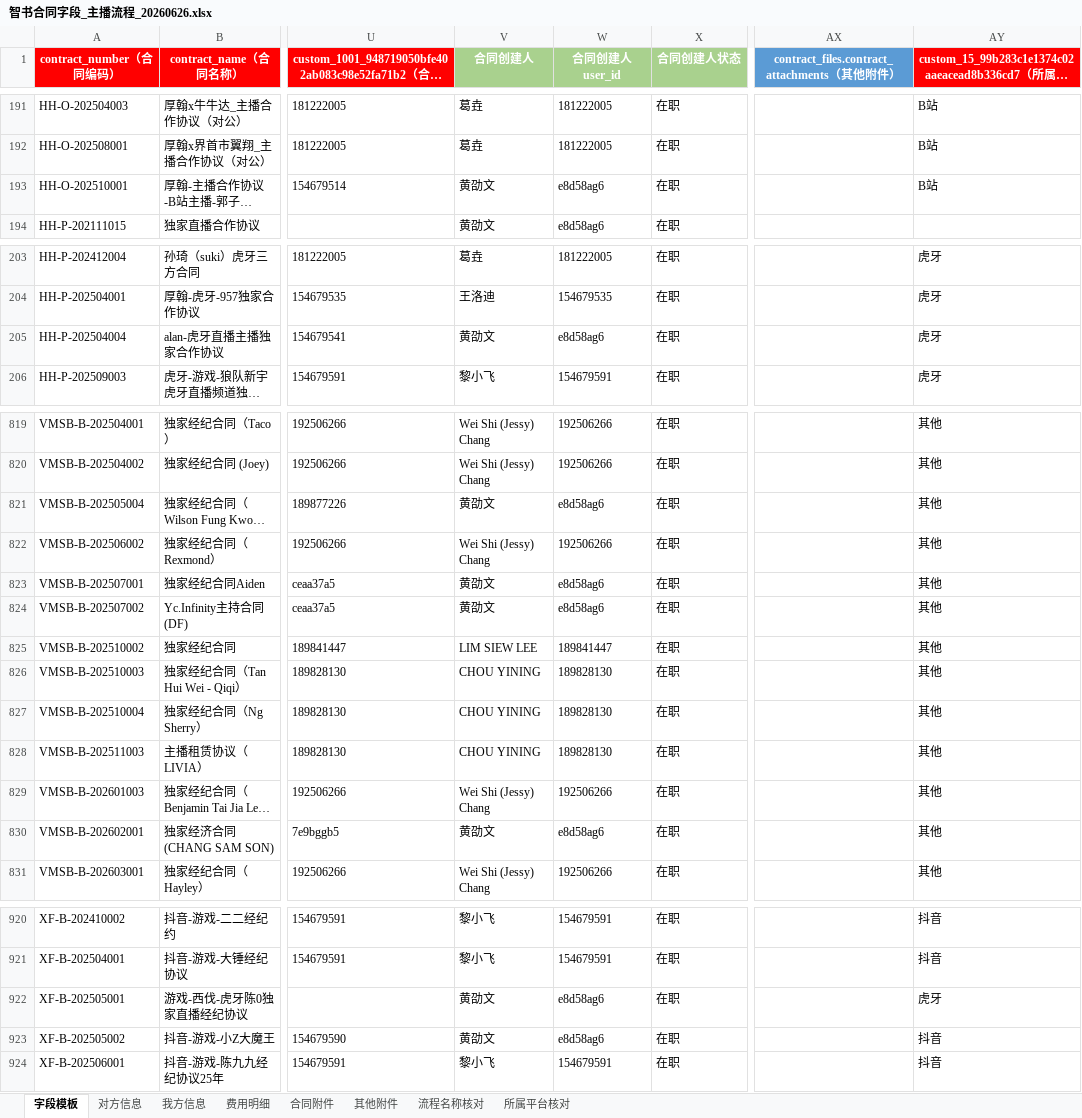
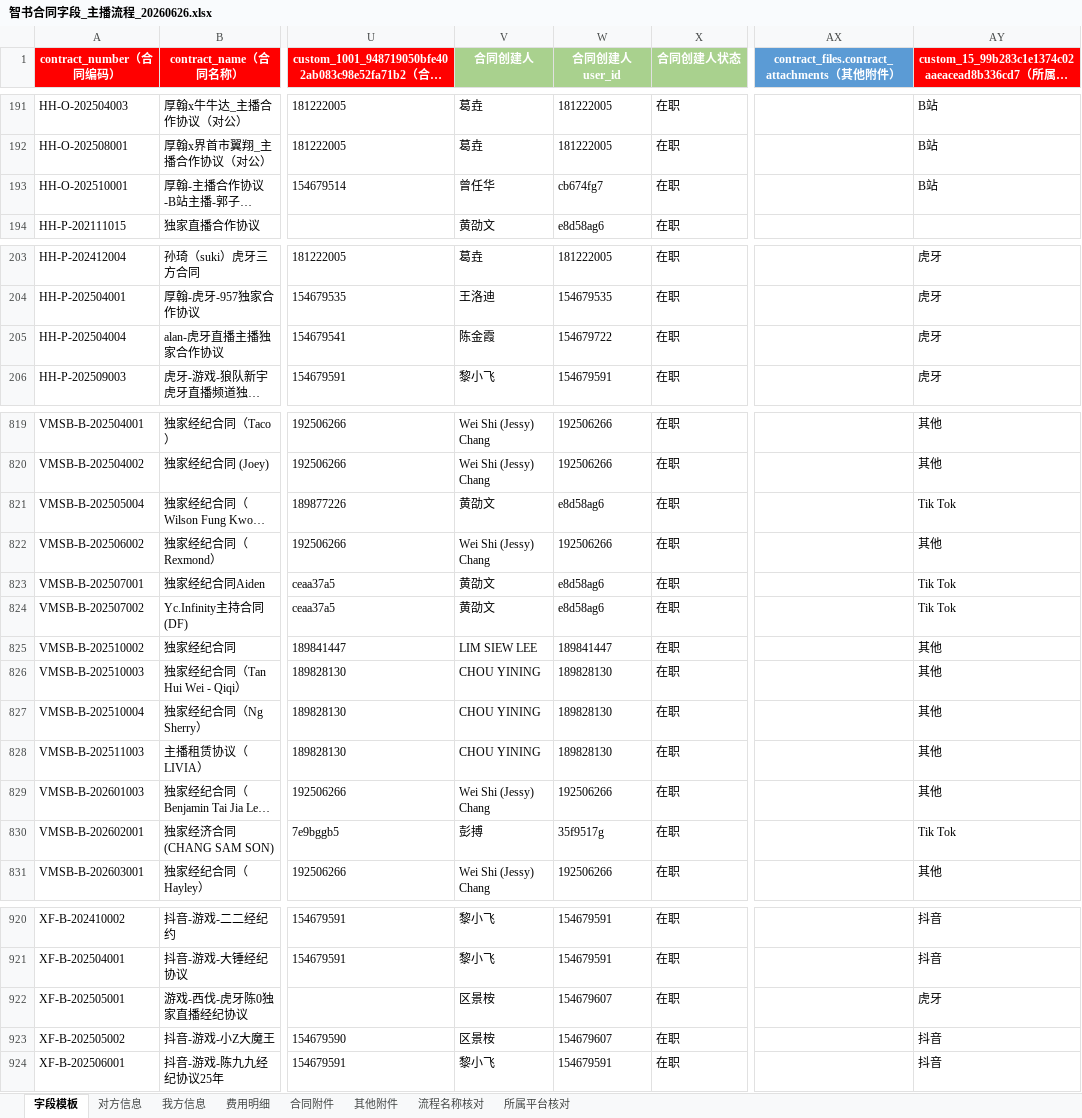
Before and after one commit to AlinaXiong/hero-digital-etl, an Excel workbook: output/contract_anchor_db/智书合同字段_主播流程_20260626.xlsx, sheet 字段模板, drawn as a sheet; only a part is shown, gaps mark what is left out; long unchanged cells end in …; values as stored, in another font and other column widths than the file's, no borders; the diff covers the shown part only; the diff names each change by its address in the sheet, - before the commit and + after, or states it on an @@ line.

Commit message:
法务指定覆盖“合同创建人”、“所属公司”

```diff
--- a/output/contract_anchor_db/智书合同字段_主播流程_20260626.xlsx (sheet 字段模板)
+++ b/output/contract_anchor_db/智书合同字段_主播流程_20260626.xlsx (sheet 字段模板)
-V193 (合同创建人): 黄劭文
+V193 (合同创建人): 曾任华
-W193 (合同创建人user_id): e8d58ag6
+W193 (合同创建人user_id): cb674fg7
-V205 (合同创建人): 黄劭文
+V205 (合同创建人): 陈金霞
-W205 (合同创建人user_id): e8d58ag6
+W205 (合同创建人user_id): 154679722
-AY821: 其他
+AY821: Tik Tok
-AY823:AY824: 其他
+AY823:AY824: Tik Tok
-V830 (合同创建人): 黄劭文
+V830 (合同创建人): 彭搏
-W830 (合同创建人user_id): e8d58ag6
+W830 (合同创建人user_id): 35f9517g
-AY830: 其他
+AY830: Tik Tok
-V922:V923 (合同创建人): 黄劭文
+V922:V923 (合同创建人): 区景桉
-W922:W923 (合同创建人user_id): e8d58ag6
+W922:W923 (合同创建人user_id): 154679607
```
Also changed, not shown: 62 edited cells elsewhere in this sheet, sheet 所属平台核对, output/contract_anchor_db/主播流程合同附件下载清单_20260626.xlsx, output/contract_anchor_db/未匹配清单_主播流程_20260626.xlsx, 2 other files.
